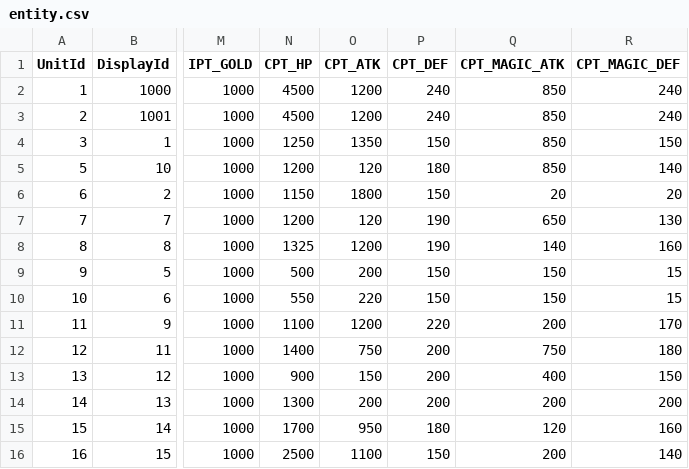
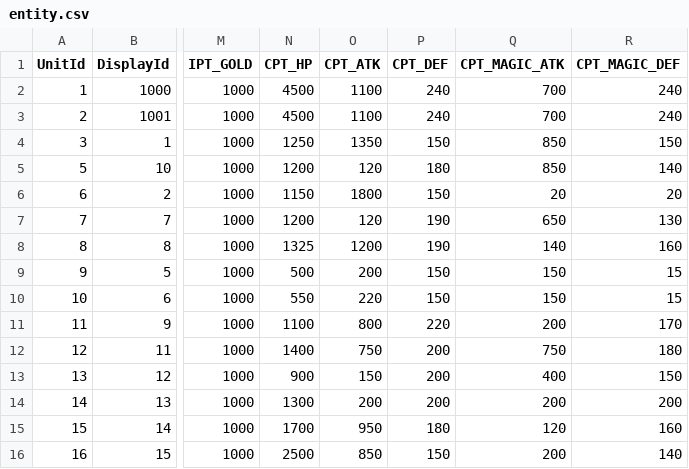
Before and after one commit to kevinnewkevin/xiyou, a CSV file: trunk/config/tables/entity.csv, drawn as a sheet; only a part is shown, gaps mark what is left out; the diff names each change by its address in the sheet, - before the commit and + after, or states it on an @@ line.

```diff
--- a/trunk/config/tables/entity.csv
+++ b/trunk/config/tables/entity.csv
-O2:O3 (CPT_ATK): 1200
+O2:O3 (CPT_ATK): 1100
-Q2:Q3 (CPT_MAGIC_ATK): 850
+Q2:Q3 (CPT_MAGIC_ATK): 700
-O11 (CPT_ATK): 1200
+O11 (CPT_ATK): 800
-O16 (CPT_ATK): 1100
+O16 (CPT_ATK): 850
```
